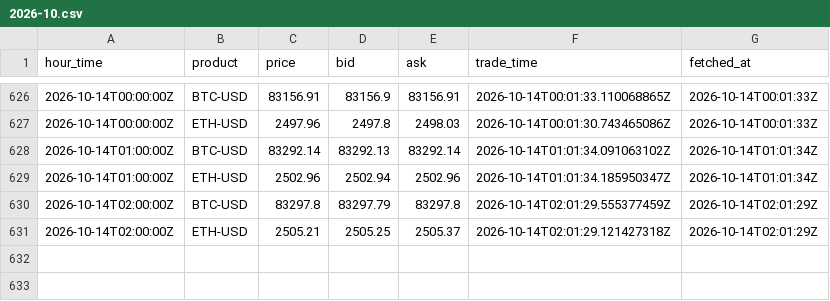
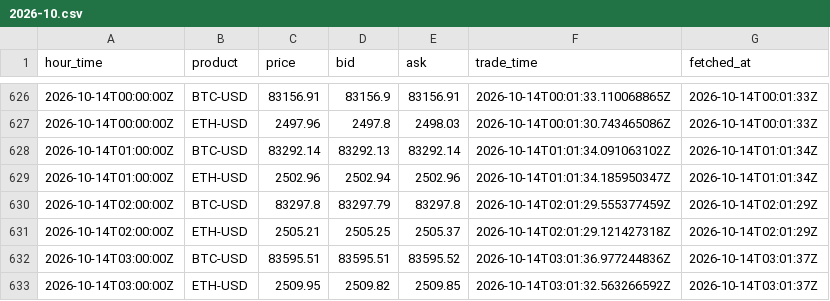
Before and after one commit to luke-cramer/ai-trading, a CSV file: data/carry/spot/2026-10.csv, drawn as a sheet; only a part is shown, gaps mark what is left out.

Commit message:
data(carry): ingest 2026-10-14T03:01Z

```diff
--- a/data/carry/spot/2026-10.csv
+++ b/data/carry/spot/2026-10.csv
@@ -631 +631,3 @@ hour_time,product,price,bid,ask,trade_time,fetched_at
 2026-10-14T02:00:00Z,ETH-USD,2505.21,2505.25,2505.37,2026-10-14T02:01:29.121427318Z,2026-10-14T02:01:29Z
+2026-10-14T03:00:00Z,BTC-USD,83595.51,83595.51,83595.52,2026-10-14T03:01:36.977244836Z,2026-10-14T03:01:37Z
+2026-10-14T03:00:00Z,ETH-USD,2509.95,2509.82,2509.85,2026-10-14T03:01:32.563266592Z,2026-10-14T03:01:37Z
```
Also changed, not shown: data/carry/dated/2026-10.csv, data/carry/funding/2026-10.csv, 5 other files.
